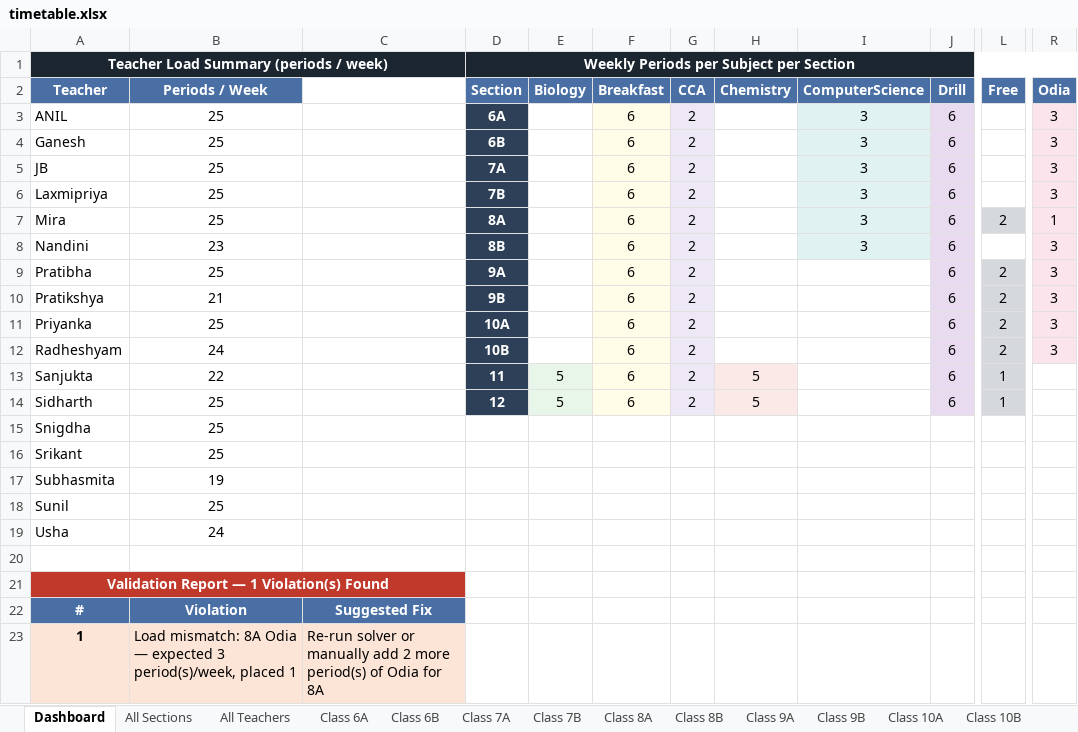
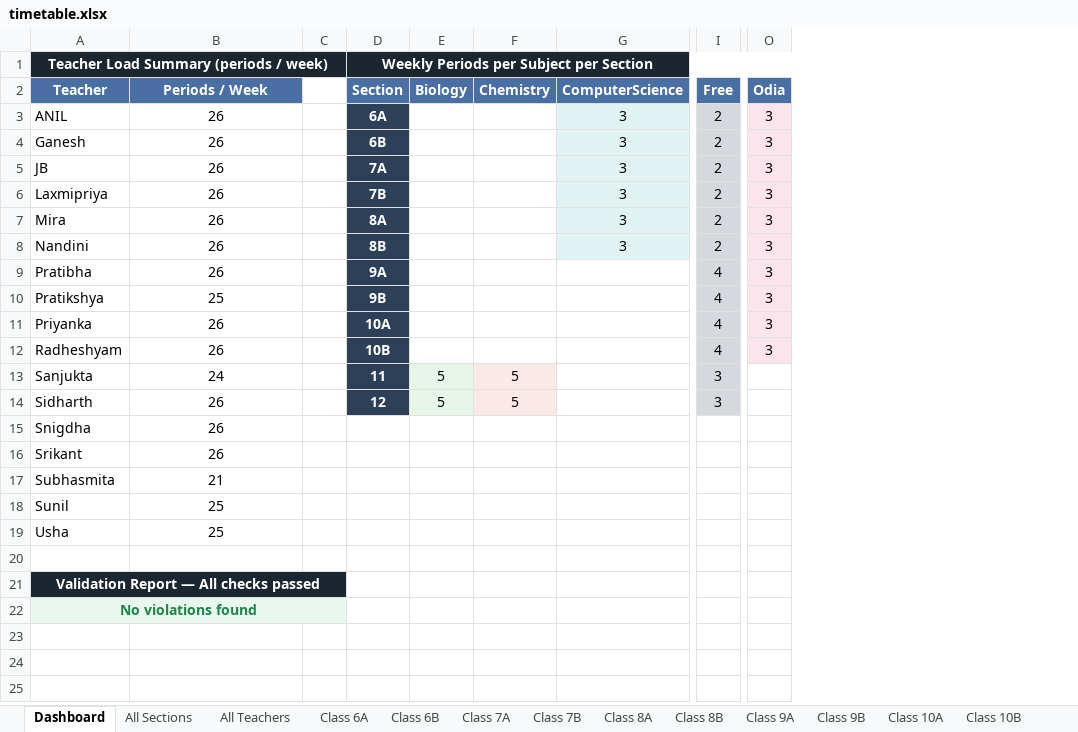
Before and after one commit to jangyabhr/school_timetable, an Excel workbook: timetable.xlsx, sheet Dashboard, drawn as a sheet; only a part is shown, gaps mark what is left out; values as stored, in another font and other column widths than the file's, no borders; removed rows and columns are numbered as before the commit, all else as after; rows hold the shown columns only; the diff names each change by its address in the sheet, - before the commit and + after, or states it on an @@ line.

```diff
--- a/timetable.xlsx (sheet Dashboard)
+++ b/timetable.xlsx (sheet Dashboard)
-column C, empty
+column C, empty
-column F (Breakfast), rows 3-14: all 6
-column G (CCA), rows 3-14: all 2
-column J (Drill), rows 3-14: all 6
-B3:B7 (Periods / Week): 25
+B3:B7 (Periods / Week): 26
-I3:I6 (Free): (empty)
+I3:I6 (Free): 2
-I3:I6 fill: none
+I3:I6 fill: #D5D8DC
-O7 (Odia): 1
+O7 (Odia): 3
-B8 (Periods / Week): 23
+B8 (Periods / Week): 26
-I8 (Free): (empty)
+I8 (Free): 2
-I8 fill: none
+I8 fill: #D5D8DC
-B9 (Periods / Week): 25
+B9 (Periods / Week): 26
-I9:I12 (Free): 2
+I9:I12 (Free): 4
-B10 (Periods / Week): 21
+B10 (Periods / Week): 25
-B11 (Periods / Week): 25
+B11 (Periods / Week): 26
-B12 (Periods / Week): 24
+B12 (Periods / Week): 26
-B13 (Periods / Week): 22
+B13 (Periods / Week): 24
-I13:I14 (Free): 1
+I13:I14 (Free): 3
-B14:B16 (Periods / Week): 25
+B14:B16 (Periods / Week): 26
-B17 (Periods / Week): 19
+B17 (Periods / Week): 21
-B19 (Periods / Week): 24
+B19 (Periods / Week): 25
-A21 (Teacher): Validation Report — 1 Violation(s) Found
+A21 (Teacher): Validation Report — All checks passed
-A21 fill: #C0392B
+A21 fill: #1B2631
-row 22: # | Violation | Suggested Fix
-row 23: 1 | Load mismatch: 8A Odia — expected 3 period(s)/week, placed 1 | Re-run solver or manually add 2 more period(s) of Odia for 8A
+row 22: No violations found
```
Also changed, not shown: sheet All Sections, sheet All Teachers, sheet Ganesh, sheet ANIL, sheet Sanjukta, sheet Usha, 25 more sheets, 9 other files.
